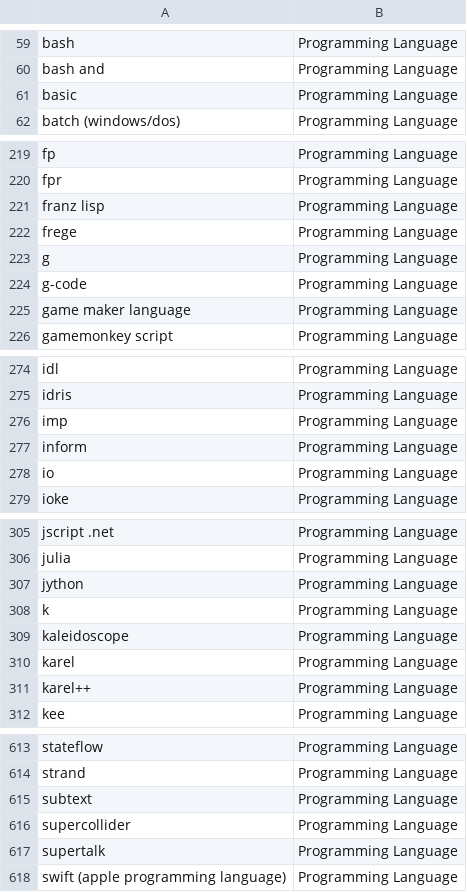
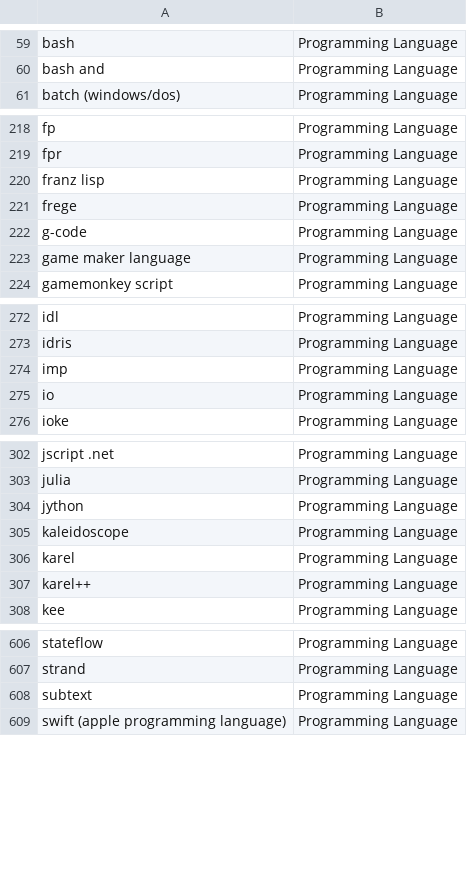
Before and after one commit to hasdarius/NerTrainingDataGenerator, a CSV file: data/concepts.csv, drawn as a sheet; only a part is shown, gaps mark what is left out; the diff covers the shown part only; the diff names each change by its address in the sheet, - before the commit and + after, or states it on an @@ line.

Commit message:
removed some programming languages from concepts.

```diff
--- a/data/concepts.csv
+++ b/data/concepts.csv
-row 61: basic | Programming Language
-row 223: g | Programming Language
-row 277: inform | Programming Language
-row 308: k | Programming Language
-row 616: supercollider | Programming Language
-row 617: supertalk | Programming Language
```
Also changed, not shown: 5 removed rows elsewhere in this file.
